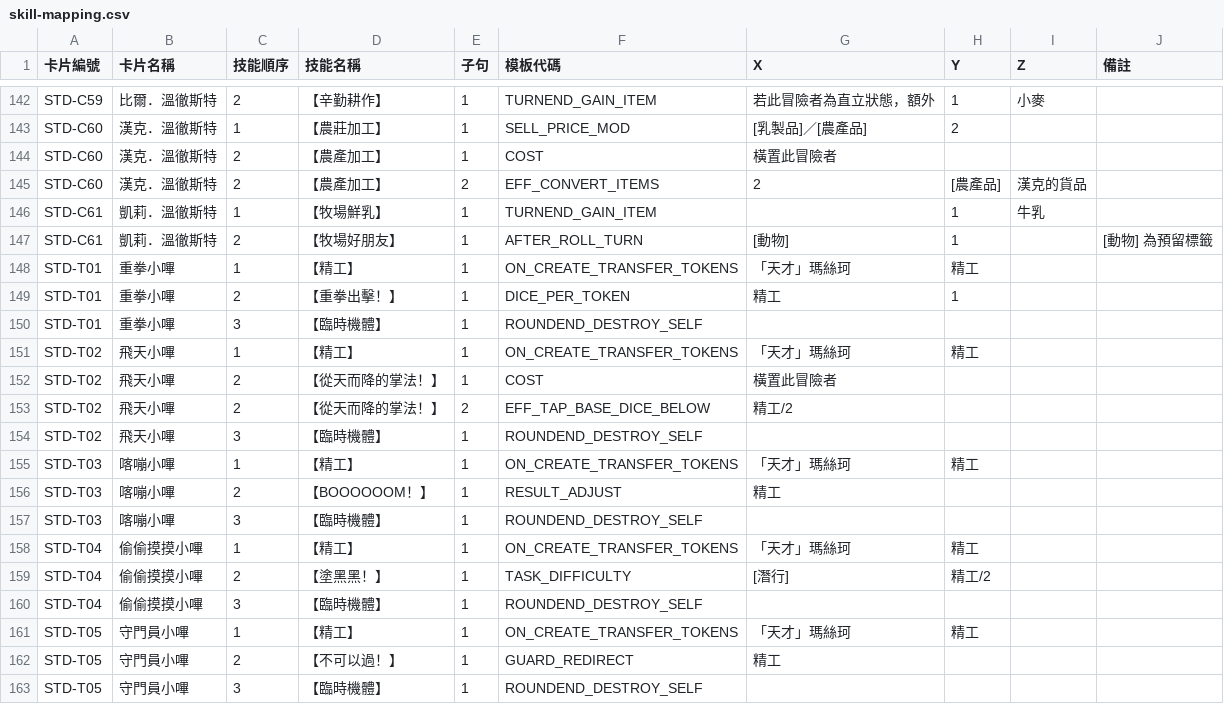
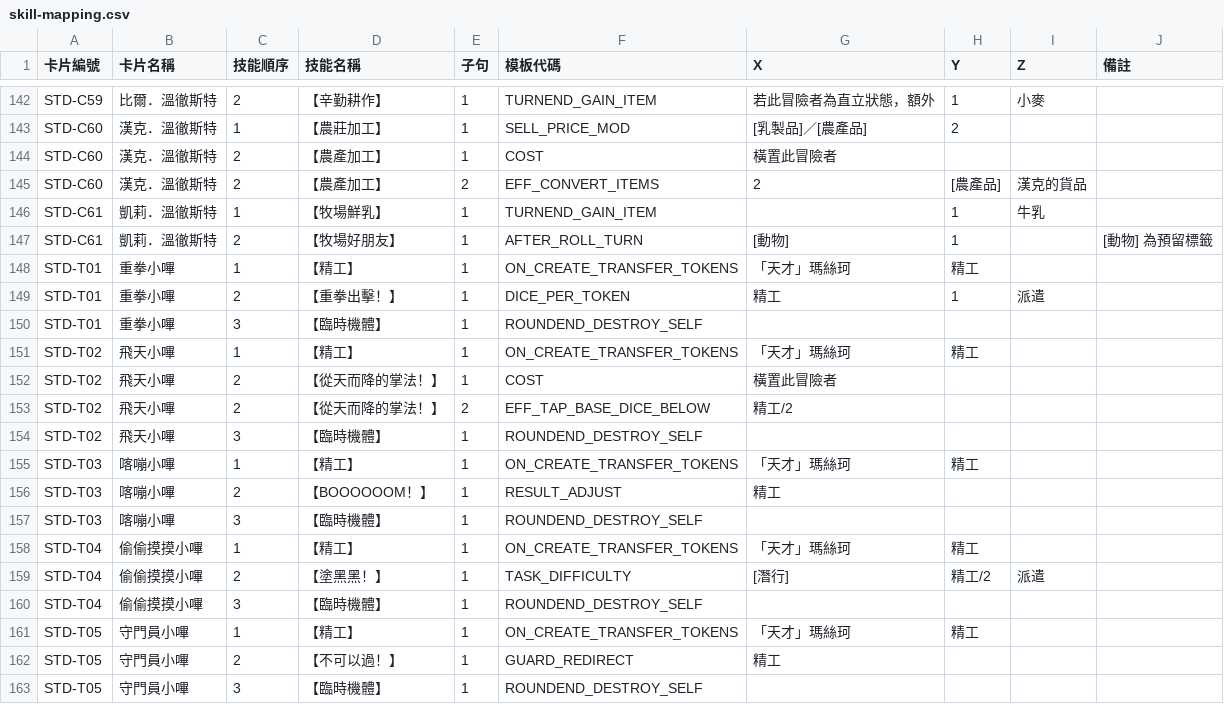
Before and after one commit to relaxstory/AdventurerGuilds, a CSV file: data/skill-mapping.csv, drawn as a sheet; only a part is shown, gaps mark what is left out.

```diff
--- a/data/skill-mapping.csv
+++ b/data/skill-mapping.csv
@@ -148,3 +148,3 @@ STD-C61,凱莉．溫徹斯特,2,【牧場好朋友】,1,AFTER_ROLL_TURN,[動物]
 STD-T01,重拳小嗶,1,【精工】,1,ON_CREATE_TRANSFER_TOKENS,「天才」瑪絲珂,精工,,
-STD-T01,重拳小嗶,2,【重拳出擊！】,1,DICE_PER_TOKEN,精工,1,,
+STD-T01,重拳小嗶,2,【重拳出擊！】,1,DICE_PER_TOKEN,精工,1,派遣,
 STD-T01,重拳小嗶,3,【臨時機體】,1,ROUNDEND_DESTROY_SELF,,,,
@@ -158,3 +158,3 @@ STD-T03,喀嘣小嗶,3,【臨時機體】,1,ROUNDEND_DESTROY_SELF,,,,
 STD-T04,偷偷摸摸小嗶,1,【精工】,1,ON_CREATE_TRANSFER_TOKENS,「天才」瑪絲珂,精工,,
-STD-T04,偷偷摸摸小嗶,2,【塗黑黑！】,1,TASK_DIFFICULTY,[潛行],精工/2,,
+STD-T04,偷偷摸摸小嗶,2,【塗黑黑！】,1,TASK_DIFFICULTY,[潛行],精工/2,派遣,
 STD-T04,偷偷摸摸小嗶,3,【臨時機體】,1,ROUNDEND_DESTROY_SELF,,,,
```
Also changed, not shown: 10 other files.
